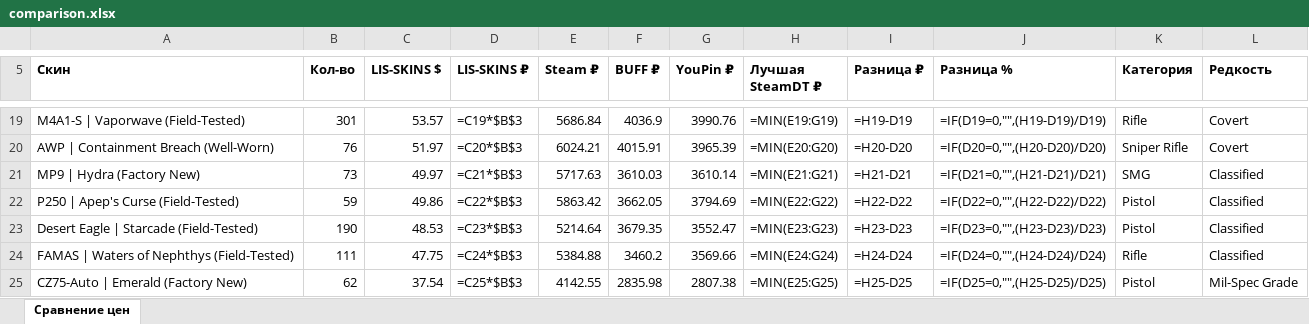
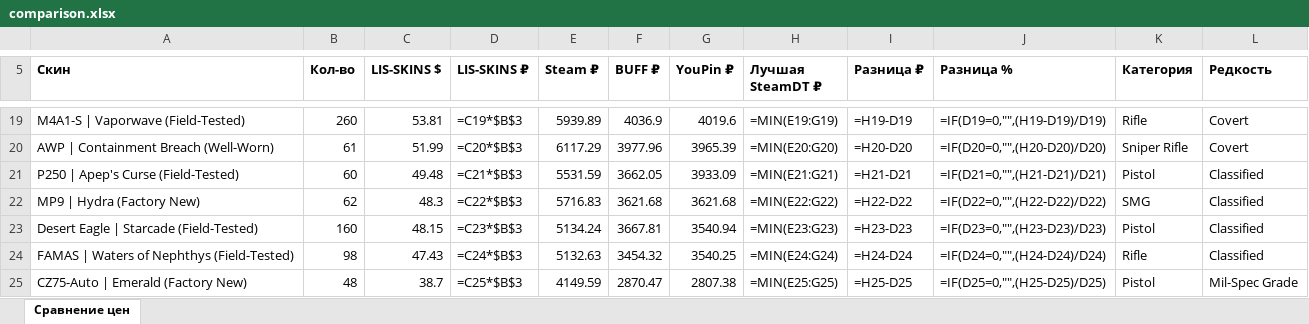
Before and after one commit to v1nkore/cs2-market-tools, an Excel workbook: lisskins-steamdt-compare/comparison.xlsx, sheet Сравнение цен, drawn as a sheet; only a part is shown, gaps mark what is left out; values as stored, in another font and other column widths than the file's, no borders; formulas without a stored value are shown as written; removed rows and columns are numbered as before the commit, all else as after; the diff covers the shown part only; the diff names each change by its address in the sheet, - before the commit and + after, or states it on an @@ line.

Commit message:
lisskins-steamdt-compare: auto-rebuild data

```diff
--- a/lisskins-steamdt-compare/comparison.xlsx (sheet Сравнение цен)
+++ b/lisskins-steamdt-compare/comparison.xlsx (sheet Сравнение цен)
-B19 (Кол-во): 301
+B19 (Кол-во): 260
-C19 (LIS-SKINS $): 53.57
+C19 (LIS-SKINS $): 53.81
-E19 (Steam ₽): 5686.84
+E19 (Steam ₽): 5939.89
-G19 (YouPin ₽): 3990.76
+G19 (YouPin ₽): 4019.6
-B20 (Кол-во): 76
+B20 (Кол-во): 61
-C20 (LIS-SKINS $): 51.97
+C20 (LIS-SKINS $): 51.99
-E20 (Steam ₽): 6024.21
+E20 (Steam ₽): 6117.29
-F20 (BUFF ₽): 4015.91
+F20 (BUFF ₽): 3977.96
-row 21: MP9 | Hydra (Factory New) | 73 | 49.97 | =C21*$B$3 | 5717.63 | 3610.03 | 3610.14 | =MIN(E21:G21) | =H21-D21 | =IF(D21=0,"",(H21-D21)/D21) | SMG | Classified
-B21 (Кол-во): 59
+B21 (Кол-во): 60
-C21 (LIS-SKINS $): 49.86
+C21 (LIS-SKINS $): 49.48
-D21 (LIS-SKINS ₽): =C22*$B$3
+D21 (LIS-SKINS ₽): =C21*$B$3
-E21 (Steam ₽): 5863.42
+E21 (Steam ₽): 5531.59
-G21 (YouPin ₽): 3794.69
+G21 (YouPin ₽): 3933.09
-H21 (Лучшая SteamDT ₽): =MIN(E22:G22)
+H21 (Лучшая SteamDT ₽): =MIN(E21:G21)
-I21 (Разница ₽): =H22-D22
+I21 (Разница ₽): =H21-D21
-J21 (Разница %): =IF(D22=0,"",(H22-D22)/D22)
+J21 (Разница %): =IF(D21=0,"",(H21-D21)/D21)
+row 22: MP9 | Hydra (Factory New) | 62 | 48.3 | =C22*$B$3 | 5716.83 | 3621.68 | 3621.68 | =MIN(E22:G22) | =H22-D22 | =IF(D22=0,"",(H22-D22)/D22) | SMG | Classified
-B23 (Кол-во): 190
+B23 (Кол-во): 160
-C23 (LIS-SKINS $): 48.53
+C23 (LIS-SKINS $): 48.15
-E23 (Steam ₽): 5214.64
+E23 (Steam ₽): 5134.24
-F23 (BUFF ₽): 3679.35
+F23 (BUFF ₽): 3667.81
-G23 (YouPin ₽): 3552.47
+G23 (YouPin ₽): 3540.94
-B24 (Кол-во): 111
+B24 (Кол-во): 98
-C24 (LIS-SKINS $): 47.75
+C24 (LIS-SKINS $): 47.43
-E24 (Steam ₽): 5384.88
+E24 (Steam ₽): 5132.63
-F24 (BUFF ₽): 3460.2
+F24 (BUFF ₽): 3454.32
-G24 (YouPin ₽): 3569.66
+G24 (YouPin ₽): 3540.25
-B25 (Кол-во): 62
+B25 (Кол-во): 48
-C25 (LIS-SKINS $): 37.54
+C25 (LIS-SKINS $): 38.7
-E25 (Steam ₽): 4142.55
+E25 (Steam ₽): 4149.59
-F25 (BUFF ₽): 2835.98
+F25 (BUFF ₽): 2870.47
```
Also changed, not shown: 19 added rows, 19 removed rows and 625 edited cells elsewhere in this sheet, 2 other files.
